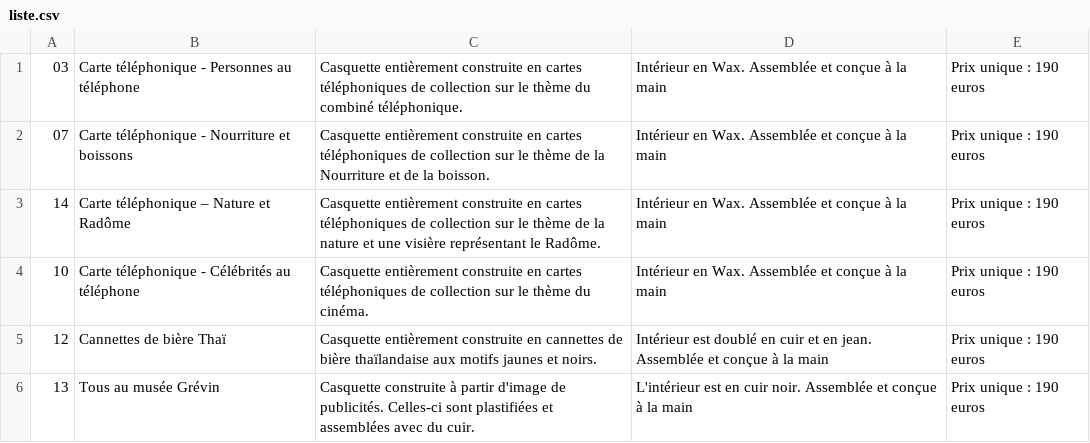
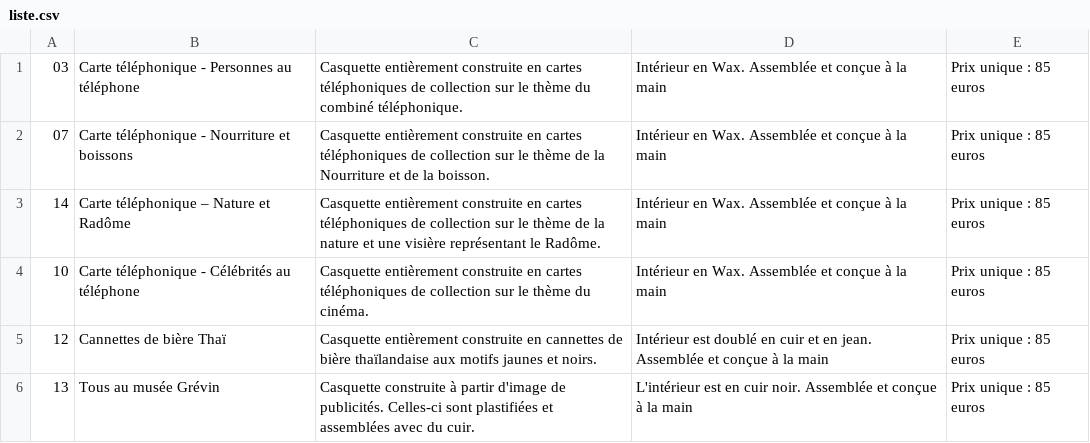
Before and after one commit to mathurinpetit/metacasquette, a CSV file: public/img/casquettes/models/01/liste.csv, drawn as a sheet.

Commit message:
prix/présentation

```diff
--- a/public/img/casquettes/models/01/liste.csv
+++ b/public/img/casquettes/models/01/liste.csv
@@ -1,6 +1,6 @@
-03;Carte téléphonique - Personnes au téléphone;Casquette entièrement construite en cartes téléphoniques de collection sur le thème du combiné téléphonique.;Intérieur en Wax. Assemblée et conçue à la main;Prix unique : 190 euros
-07;Carte téléphonique - Nourriture et boissons;Casquette entièrement construite en cartes téléphoniques de collection sur le thème de la Nourriture et de la boisson.;Intérieur en Wax. Assemblée et conçue à la main;Prix unique : 190 euros
-14;Carte téléphonique – Nature et Radôme;Casquette entièrement construite en cartes téléphoniques de collection sur le thème de la nature et une visière représentant le Radôme.;Intérieur en Wax. Assemblée et conçue à la main;Prix unique : 190 euros
-10;Carte téléphonique - Célébrités au téléphone ;Casquette entièrement construite en cartes téléphoniques de collection sur le thème du cinéma.;Intérieur en Wax. Assemblée et conçue à la main;Prix unique : 190 euros
-12;Cannettes de bière Thaï;Casquette entièrement construite en cannettes de bière thaïlandaise aux motifs jaunes et noirs.;Intérieur est doublé en cuir et en jean. Assemblée et conçue à la main;Prix unique : 190 euros
-13;Tous au musée Grévin;Casquette construite à partir d'image de publicités. Celles-ci sont plastifiées et assemblées avec du cuir.;L'intérieur est en cuir noir. Assemblée et conçue à la main;Prix unique : 190 euros
+03;Carte téléphonique - Personnes au téléphone;Casquette entièrement construite en cartes téléphoniques de collection sur le thème du combiné téléphonique.;Intérieur en Wax. Assemblée et conçue à la main;Prix unique : 85 euros
+07;Carte téléphonique - Nourriture et boissons;Casquette entièrement construite en cartes téléphoniques de collection sur le thème de la Nourriture et de la boisson.;Intérieur en Wax. Assemblée et conçue à la main;Prix unique : 85 euros
+14;Carte téléphonique – Nature et Radôme;Casquette entièrement construite en cartes téléphoniques de collection sur le thème de la nature et une visière représentant le Radôme.;Intérieur en Wax. Assemblée et conçue à la main;Prix unique : 85 euros
+10;Carte téléphonique - Célébrités au téléphone ;Casquette entièrement construite en cartes téléphoniques de collection sur le thème du cinéma.;Intérieur en Wax. Assemblée et conçue à la main;Prix unique : 85 euros
+12;Cannettes de bière Thaï;Casquette entièrement construite en cannettes de bière thaïlandaise aux motifs jaunes et noirs.;Intérieur est doublé en cuir et en jean. Assemblée et conçue à la main;Prix unique : 85 euros
+13;Tous au musée Grévin;Casquette construite à partir d'image de publicités. Celles-ci sont plastifiées et assemblées avec du cuir.;L'intérieur est en cuir noir. Assemblée et conçue à la main;Prix unique : 85 euros
```
Also changed, not shown: public/img/casquettes/models/02/liste.csv, 1 other file.
